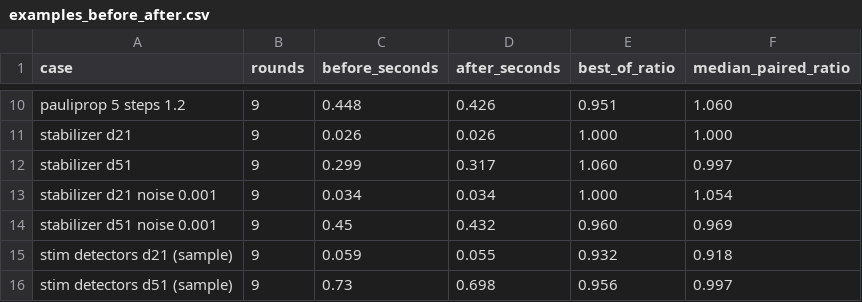
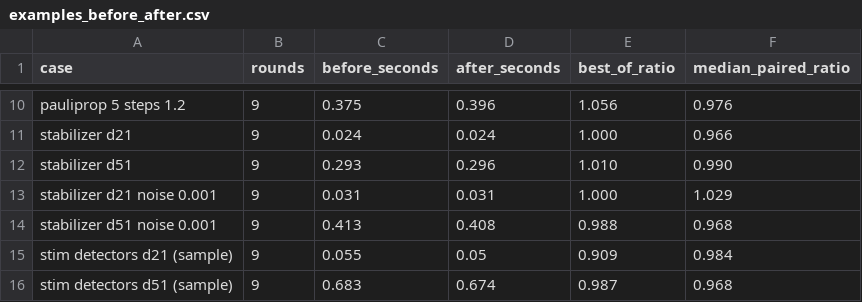
Before and after one commit to qevedo/qevedo-simulator, a CSV file: benchmarks/results/examples_before_after.csv, drawn as a sheet; only a part is shown, gaps mark what is left out; the diff covers the shown part only; the diff names each change by its address in the sheet, - before the commit and + after, or states it on an @@ line.

```diff
--- a/benchmarks/results/examples_before_after.csv
+++ b/benchmarks/results/examples_before_after.csv
-C10 (before_seconds): 0.448
+C10 (before_seconds): 0.375
-D10 (after_seconds): 0.426
+D10 (after_seconds): 0.396
-E10 (best_of_ratio): 0.951
+E10 (best_of_ratio): 1.056
-F10 (median_paired_ratio): 1.060
+F10 (median_paired_ratio): 0.976
-C11 (before_seconds): 0.026
+C11 (before_seconds): 0.024
-D11 (after_seconds): 0.026
+D11 (after_seconds): 0.024
-F11 (median_paired_ratio): 1.000
+F11 (median_paired_ratio): 0.966
-C12 (before_seconds): 0.299
+C12 (before_seconds): 0.293
-D12 (after_seconds): 0.317
+D12 (after_seconds): 0.296
-E12 (best_of_ratio): 1.060
+E12 (best_of_ratio): 1.010
-F12 (median_paired_ratio): 0.997
+F12 (median_paired_ratio): 0.990
-C13 (before_seconds): 0.034
+C13 (before_seconds): 0.031
-D13 (after_seconds): 0.034
+D13 (after_seconds): 0.031
-F13 (median_paired_ratio): 1.054
+F13 (median_paired_ratio): 1.029
-C14 (before_seconds): 0.45
+C14 (before_seconds): 0.413
-D14 (after_seconds): 0.432
+D14 (after_seconds): 0.408
-E14 (best_of_ratio): 0.960
+E14 (best_of_ratio): 0.988
-F14 (median_paired_ratio): 0.969
+F14 (median_paired_ratio): 0.968
-C15 (before_seconds): 0.059
+C15 (before_seconds): 0.055
-D15 (after_seconds): 0.055
+D15 (after_seconds): 0.05
-E15 (best_of_ratio): 0.932
+E15 (best_of_ratio): 0.909
-F15 (median_paired_ratio): 0.918
+F15 (median_paired_ratio): 0.984
-C16 (before_seconds): 0.73
+C16 (before_seconds): 0.683
-D16 (after_seconds): 0.698
+D16 (after_seconds): 0.674
-E16 (best_of_ratio): 0.956
+E16 (best_of_ratio): 0.987
-F16 (median_paired_ratio): 0.997
+F16 (median_paired_ratio): 0.968
```
Also changed, not shown: 31 edited cells elsewhere in this file, benchmarks/results/examples_before_after_recheck.csv, benchmarks/results/noisy_nearclifford.csv, 13 other files.
